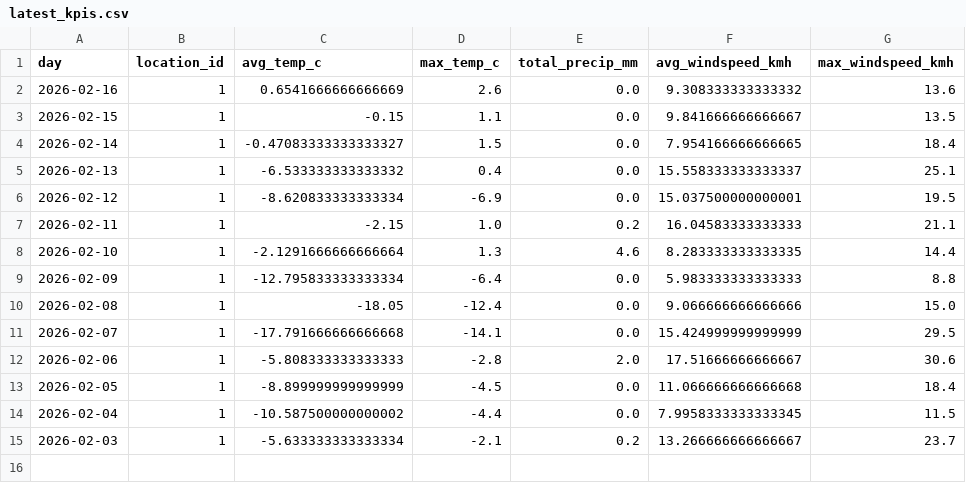
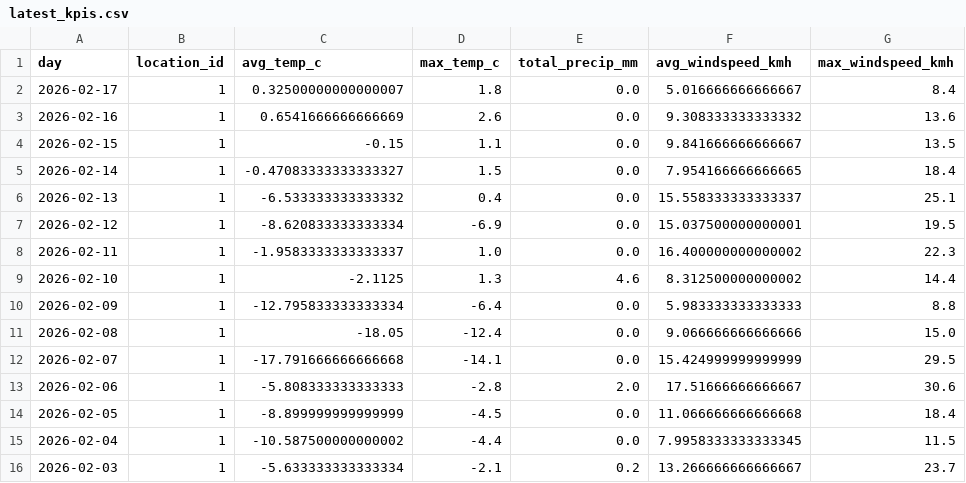
Before and after one commit to Data-Netrunner/City-Conditions-ETL-Pipeline, a CSV file: reports/latest_kpis.csv, drawn as a sheet.

```diff
--- a/reports/latest_kpis.csv
+++ b/reports/latest_kpis.csv
@@ -1,2 +1,3 @@
 day,location_id,avg_temp_c,max_temp_c,total_precip_mm,avg_windspeed_kmh,max_windspeed_kmh
+2026-02-17,1,0.32500000000000007,1.8,0.0,5.016666666666667,8.4
 2026-02-16,1,0.6541666666666669,2.6,0.0,9.308333333333332,13.6
@@ -6,4 +7,4 @@ day,location_id,avg_temp_c,max_temp_c,total_precip_mm,avg_windspeed_kmh,max_wind
 2026-02-12,1,-8.620833333333334,-6.9,0.0,15.037500000000001,19.5
-2026-02-11,1,-2.15,1.0,0.2,16.04583333333333,21.1
-2026-02-10,1,-2.1291666666666664,1.3,4.6,8.283333333333335,14.4
+2026-02-11,1,-1.9583333333333337,1.0,0.0,16.400000000000002,22.3
+2026-02-10,1,-2.1125,1.3,4.6,8.312500000000002,14.4
 2026-02-09,1,-12.795833333333334,-6.4,0.0,5.983333333333333,8.8
```
Also changed, not shown: 3 other files.
